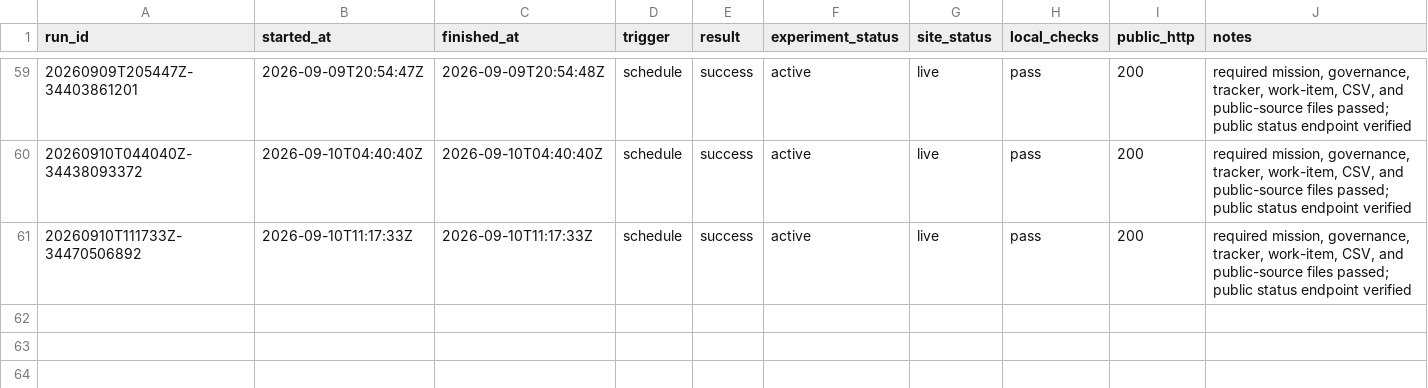
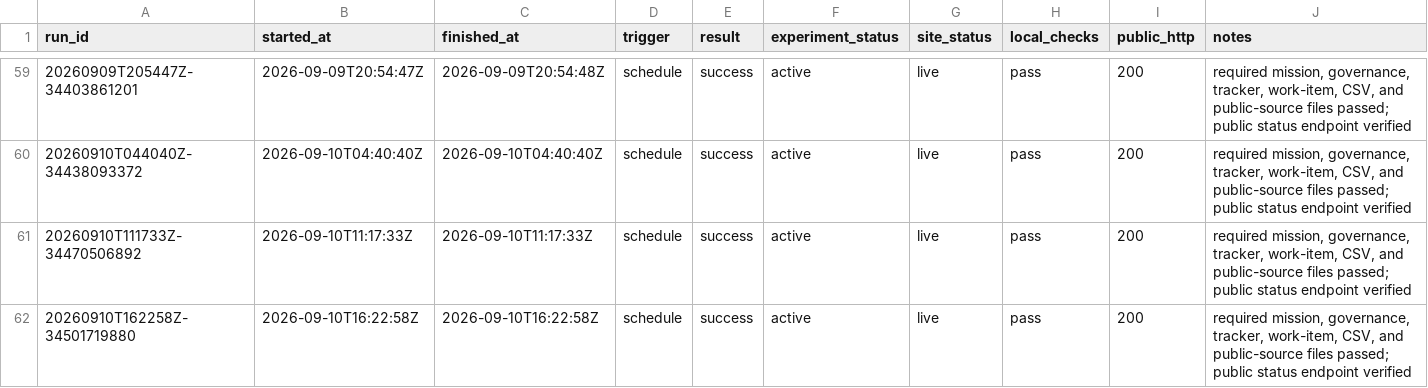
Before and after one commit to pri8771/priyanshchordia.com, a CSV file: ventures/bidetfit/RUNS.csv, drawn as a sheet; only a part is shown, gaps mark what is left out; the diff names each change by its address in the sheet, - before the commit and + after, or states it on an @@ line.

```diff
--- a/ventures/bidetfit/RUNS.csv
+++ b/ventures/bidetfit/RUNS.csv
+row 62: 20260910T162258Z-34501719880 | 2026-09-10T16:22:58Z | 2026-09-10T16:22:58Z | schedule | success | active | live | pass | 200 | required mission, governance, tracker, work-item, CSV, and public-source files passed; public status endpoint verified
```
Also changed, not shown: 2 other files.
